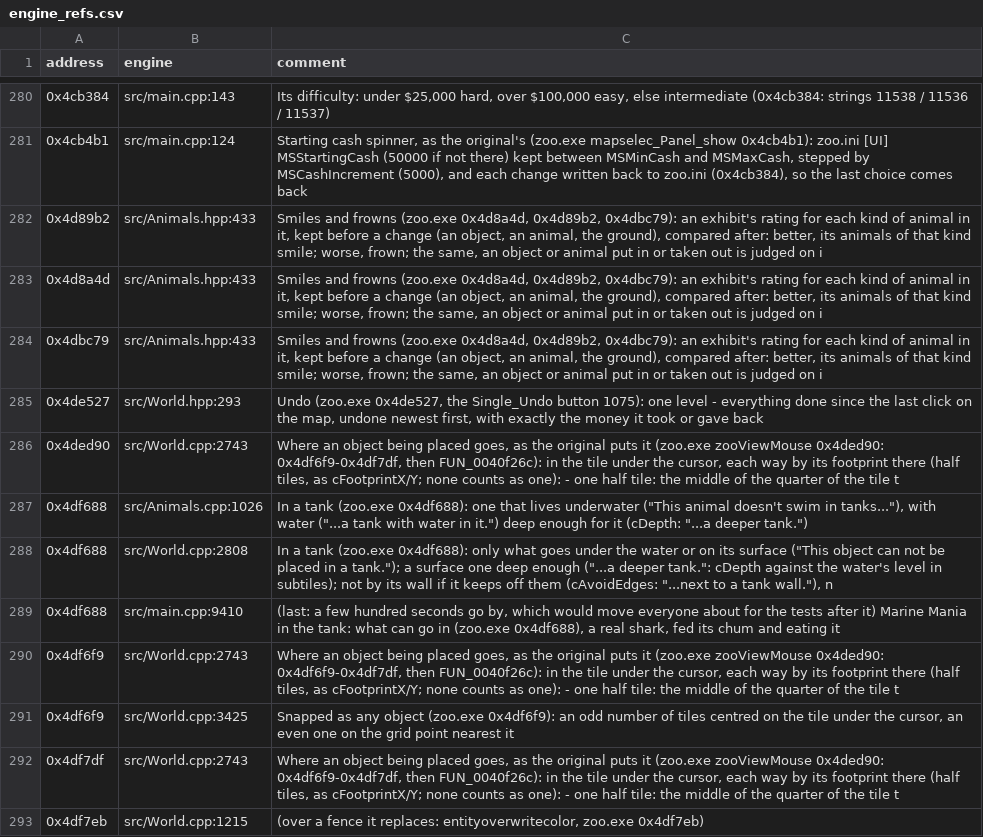
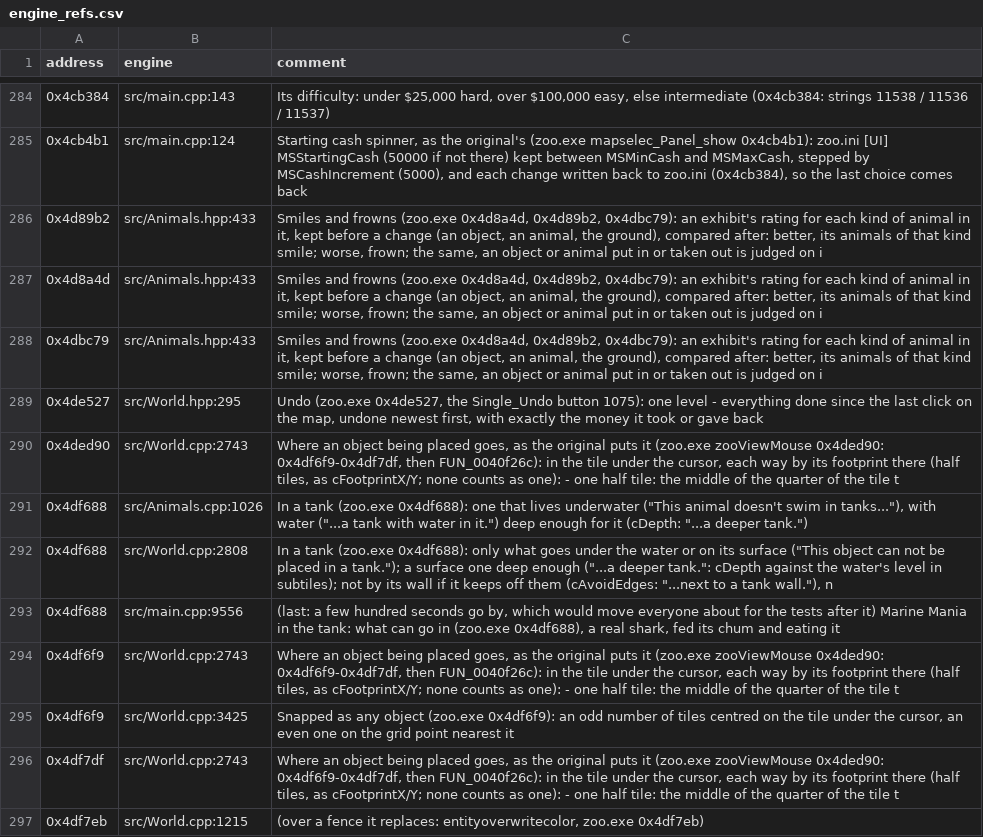
Before and after one commit to AlexC1991/zt1-engine, a CSV file: re/engine_refs.csv, drawn as a sheet; only a part is shown, gaps mark what is left out; the diff covers the shown part only.

Commit message:
Lab: the zoo.exe reference index refreshed from the engine's comments

```diff
--- a/re/engine_refs.csv
+++ b/re/engine_refs.csv
@@ -284,3 +288,3 @@ address,engine,comment
 0x4dbc79,src/Animals.hpp:433,"Smiles and frowns (zoo.exe 0x4d8a4d, 0x4d89b2, 0x4dbc79): an exhibit's rating for each kind of animal in it, kept before a change (an object, an animal, the ground), compared after: better, its animals of that kind smile; worse, frown; the same, an object or animal put in or taken out is judged on i"
-0x4de527,src/World.hpp:293,"Undo (zoo.exe 0x4de527, the Single_Undo button 1075): one level - everything done since the last click on the map, undone newest first, with exactly the money it took or gave back"
+0x4de527,src/World.hpp:295,"Undo (zoo.exe 0x4de527, the Single_Undo button 1075): one level - everything done since the last click on the map, undone newest first, with exactly the money it took or gave back"
 0x4ded90,src/World.cpp:2743,"Where an object being placed goes, as the original puts it (zoo.exe zooViewMouse 0x4ded90: 0x4df6f9-0x4df7df, then FUN_0040f26c): in the tile under the cursor, each way by its footprint there (half tiles, as cFootprintX/Y; none counts as one): - one half tile: the middle of the quarter of the tile t"
@@ -288,3 +292,3 @@ address,engine,comment
 0x4df688,src/World.cpp:2808,"In a tank (zoo.exe 0x4df688): only what goes under the water or on its surface (""This object can not be placed in a tank.""); a surface one deep enough (""...a deeper tank."": cDepth against the water's level in subtiles); not by its wall if it keeps off them (cAvoidEdges: ""...next to a tank wall.""), n"
-0x4df688,src/main.cpp:9410,"(last: a few hundred seconds go by, which would move everyone about for the tests after it) Marine Mania in the tank: what can go in (zoo.exe 0x4df688), a real shark, fed its chum and eating it"
+0x4df688,src/main.cpp:9556,"(last: a few hundred seconds go by, which would move everyone about for the tests after it) Marine Mania in the tank: what can go in (zoo.exe 0x4df688), a real shark, fed its chum and eating it"
 0x4df6f9,src/World.cpp:2743,"Where an object being placed goes, as the original puts it (zoo.exe zooViewMouse 0x4ded90: 0x4df6f9-0x4df7df, then FUN_0040f26c): in the tile under the cursor, each way by its footprint there (half tiles, as cFootprintX/Y; none counts as one): - one half tile: the middle of the quarter of the tile t"
```
Also changed, not shown: 13 added rows and 44 edited cells elsewhere in this file.
